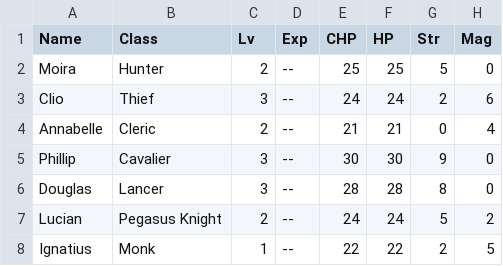
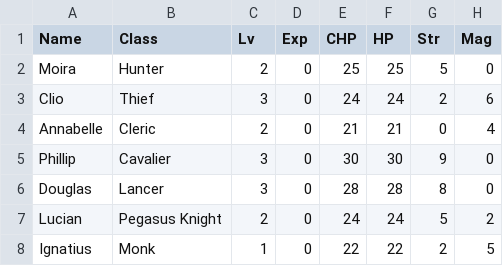
Before and after one commit to Willowlark/FE_PnP_Support, a CSV file: players.csv, drawn as a sheet; only a part is shown; the diff names each change by its address in the sheet, - before the commit and + after, or states it on an @@ line.

```diff
--- a/players.csv
+++ b/players.csv
-D2:D8 (Exp): --
+D2:D8 (Exp): 0
```
Also changed, not shown: 1 other file.
